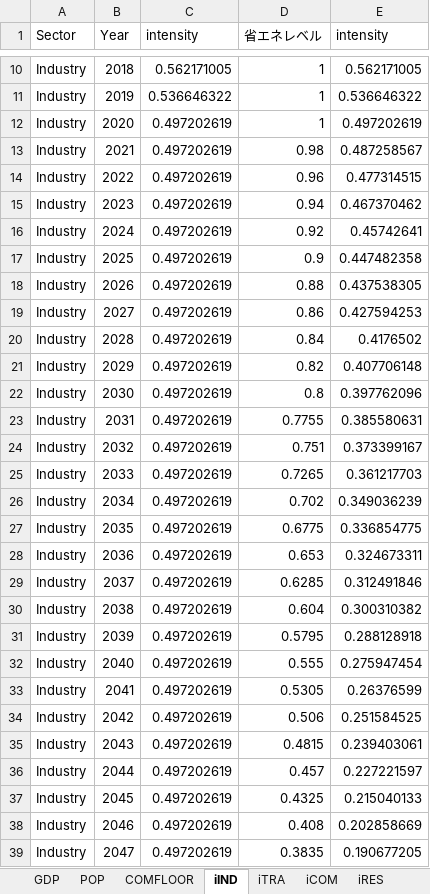
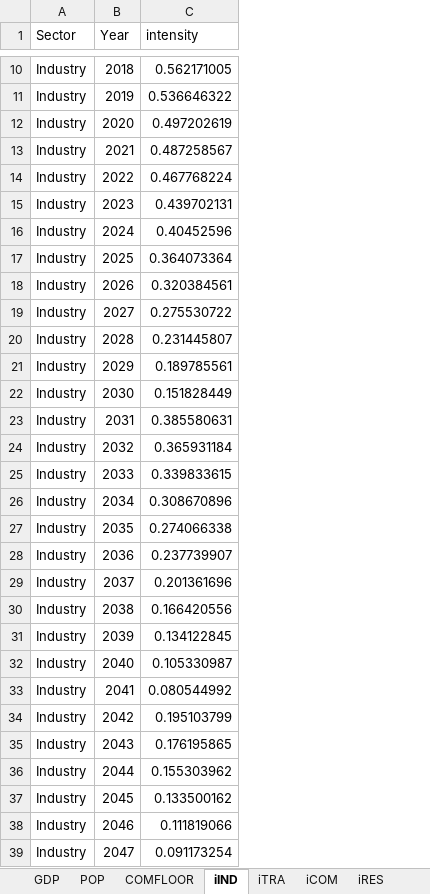
Before and after one commit to MoriShotaro/TA_model, an Excel workbook: xlsx/datasample_ver2.xlsx, sheet iIND, drawn as a sheet; only a part is shown, gaps mark what is left out; values as stored, in another font and other column widths than the file's, no borders; the diff covers the shown part only; the diff names each change by its address in the sheet, - before the commit and + after, or states it on an @@ line.

```diff
--- a/xlsx/datasample_ver2.xlsx (sheet iIND)
+++ b/xlsx/datasample_ver2.xlsx (sheet iIND)
-column D (省エネレベル), rows 10-39: 1 | 1 | 1 | 0.98 | 0.96 | 0.94 | 0.92 | 0.9 | 0.88 | 0.86 | 0.84 | 0.82 | 0.8 | 0.7755 | 0.751 | 0.7265 | 0.702 | 0.6775 | 0.653 | 0.6285 | 0.604 | 0.5795 | 0.555 | 0.5305 | 0.506 | 0.4815 | 0.457 | 0.4325 | 0.408 | 0.3835
-column E (intensity), rows 10-39: 0.562171005 | 0.536646322 | 0.497202619 | 0.487258567 | 0.477314515 | 0.467370462 | 0.45742641 | 0.447482358 | 0.437538305 | 0.427594253 | 0.4176502 | 0.407706148 | 0.397762096 | 0.385580631 | 0.373399167 | 0.361217703 | 0.349036239 | 0.336854775 | 0.324673311 | 0.312491846 | 0.300310382 | 0.288128918 | 0.275947454 | 0.26376599 | 0.251584525 | 0.239403061 | 0.227221597 | 0.215040133 | 0.202858669 | 0.190677205
-C13 (intensity): 0.497202619
+C13 (intensity): 0.487258567
-C14 (intensity): 0.497202619
+C14 (intensity): 0.467768224
-C15 (intensity): 0.497202619
+C15 (intensity): 0.439702131
-C16 (intensity): 0.497202619
+C16 (intensity): 0.40452596
-C17 (intensity): 0.497202619
+C17 (intensity): 0.364073364
-C18 (intensity): 0.497202619
+C18 (intensity): 0.320384561
-C19 (intensity): 0.497202619
+C19 (intensity): 0.275530722
-C20 (intensity): 0.497202619
+C20 (intensity): 0.231445807
-C21 (intensity): 0.497202619
+C21 (intensity): 0.189785561
-C22 (intensity): 0.497202619
+C22 (intensity): 0.151828449
-C23 (intensity): 0.497202619
+C23 (intensity): 0.385580631
-C24 (intensity): 0.497202619
+C24 (intensity): 0.365931184
-C25 (intensity): 0.497202619
+C25 (intensity): 0.339833615
-C26 (intensity): 0.497202619
+C26 (intensity): 0.308670896
-C27 (intensity): 0.497202619
+C27 (intensity): 0.274066338
-C28 (intensity): 0.497202619
+C28 (intensity): 0.237739907
-C29 (intensity): 0.497202619
+C29 (intensity): 0.201361696
-C30 (intensity): 0.497202619
+C30 (intensity): 0.166420556
-C31 (intensity): 0.497202619
+C31 (intensity): 0.134122845
-C32 (intensity): 0.497202619
+C32 (intensity): 0.105330987
-C33 (intensity): 0.497202619
+C33 (intensity): 0.080544992
-C34 (intensity): 0.497202619
+C34 (intensity): 0.195103799
-C35 (intensity): 0.497202619
+C35 (intensity): 0.176195865
-C36 (intensity): 0.497202619
+C36 (intensity): 0.155303962
-C37 (intensity): 0.497202619
+C37 (intensity): 0.133500162
-C38 (intensity): 0.497202619
+C38 (intensity): 0.111819066
-C39 (intensity): 0.497202619
+C39 (intensity): 0.091173254
```
Also changed, not shown: 3 edited cells elsewhere in this sheet, sheet Consumption (EJyr), sheet iRES, sheet iTRA, sheet iCOM, other sheet tabs, xlsx/data.xlsx, xlsx/sample.xlsx.
